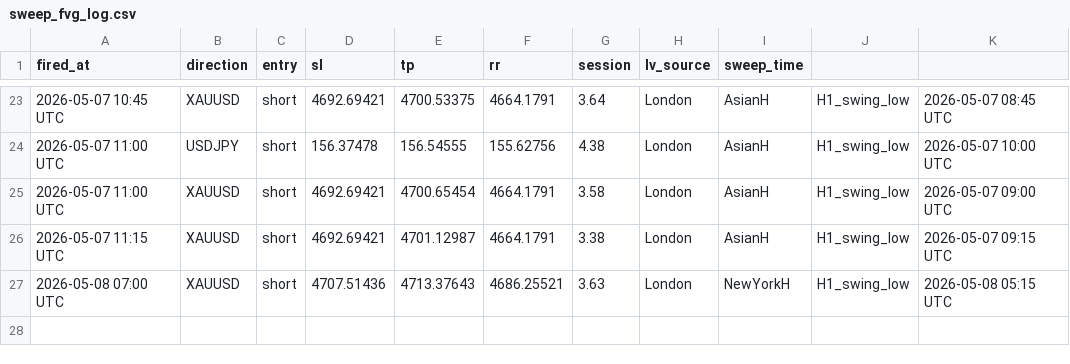
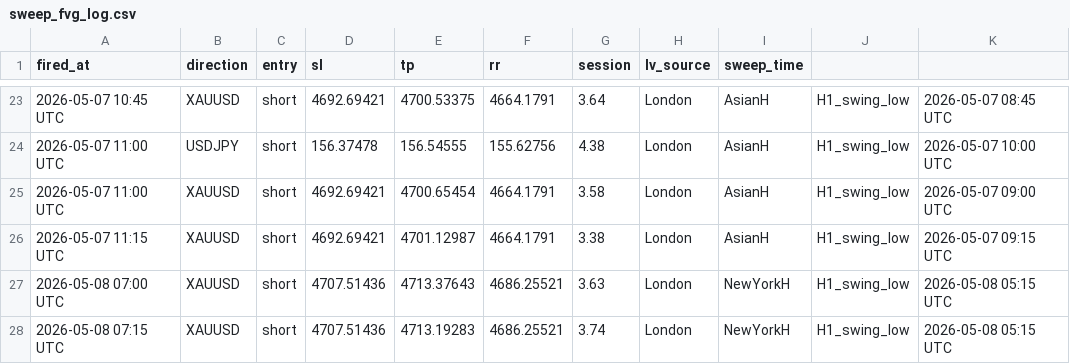
Before and after one commit to iyajivictor/Edge-signals, a CSV file: state/sweep_fvg_log.csv, drawn as a sheet; only a part is shown, gaps mark what is left out.

Commit message:
Update state

```diff
--- a/state/sweep_fvg_log.csv
+++ b/state/sweep_fvg_log.csv
@@ -27 +27,2 @@ fired_at,direction,entry,sl,tp,rr,session,lv_source,sweep_time
 2026-05-08 07:00 UTC,XAUUSD,short,4707.51436,4713.37643,4686.25521,3.63,London,NewYorkH,H1_swing_low,2026-05-08 05:15 UTC
+2026-05-08 07:15 UTC,XAUUSD,short,4707.51436,4713.19283,4686.25521,3.74,London,NewYorkH,H1_swing_low,2026-05-08 05:15 UTC
```
Also changed, not shown: 3 other files.
